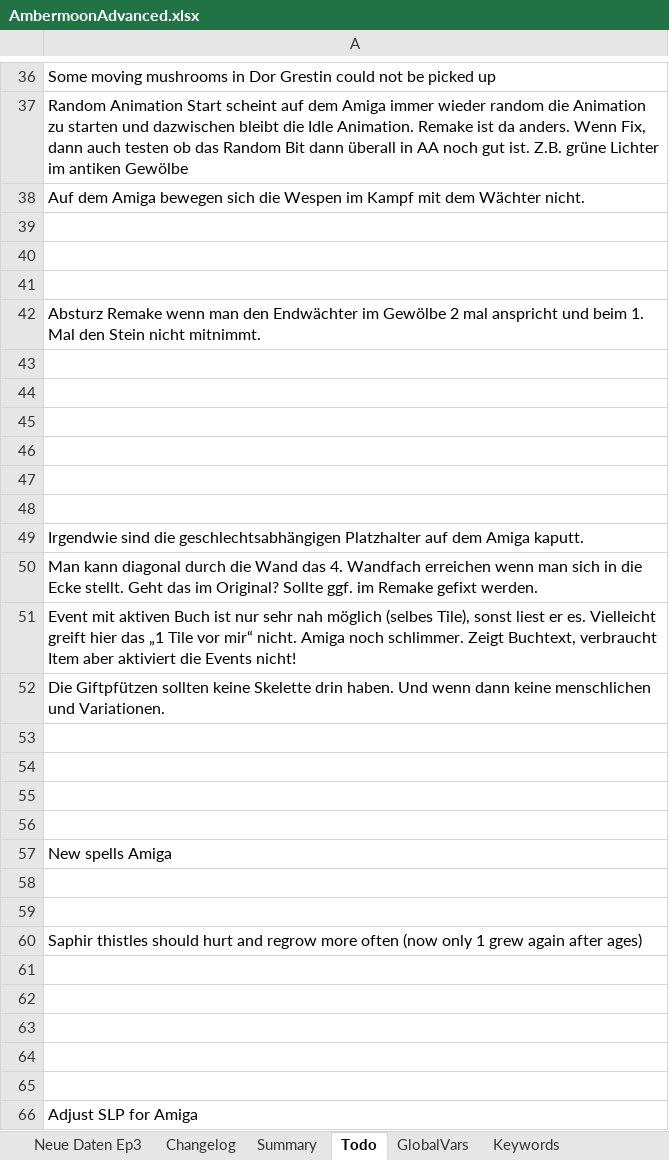
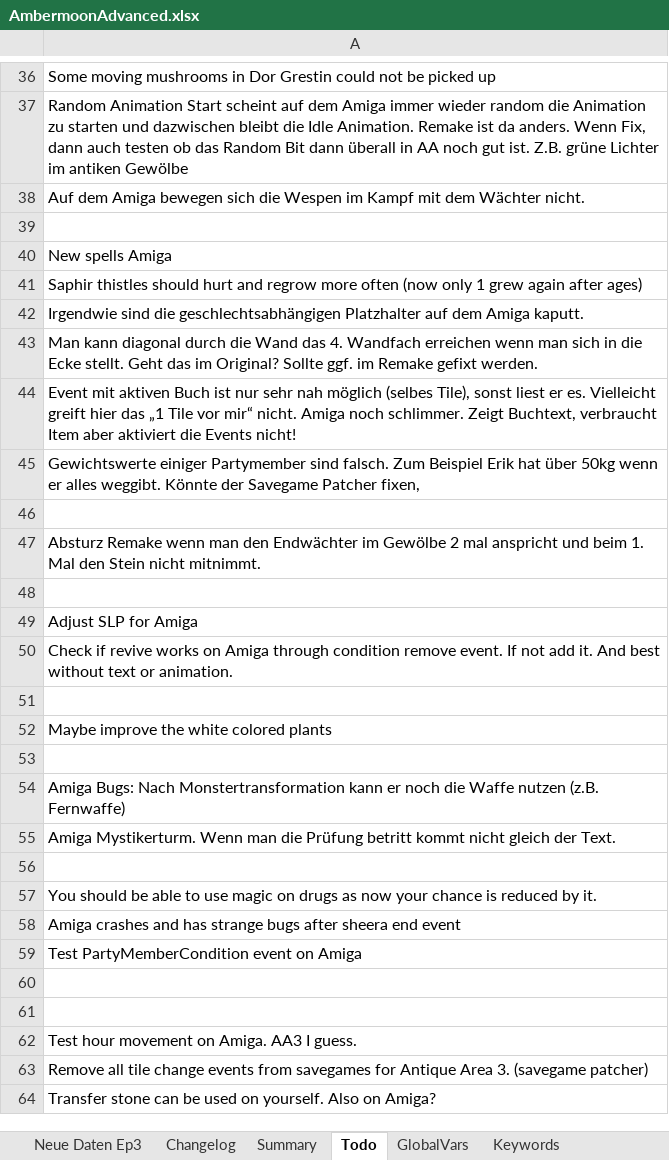
Before and after one commit to Pyrdacor/Ambermoon-Advanced, an Excel workbook: AmbermoonAdvanced.xlsx, sheet Todo, drawn as a sheet; only a part is shown, gaps mark what is left out; the shorter side is filled out with more unchanged rows; values as stored, in another font and other column widths than the file's, no borders; removed rows and columns are numbered as before the commit, all else as after; the diff covers the shown part only; the diff names each change by its address in the sheet, - before the commit and + after, or states it on an @@ line.

```diff
--- a/AmbermoonAdvanced.xlsx (sheet Todo)
+++ b/AmbermoonAdvanced.xlsx (sheet Todo)
-A40: (empty)
+A40: New spells Amiga
-A41: (empty)
+A41: Saphir thistles should hurt and regrow more often (now only 1 grew again after ages)
-row 42: Absturz Remake wenn man den Endwächter im Gewölbe 2 mal anspricht und beim 1. Mal den Stein nicht mitnimmt.
-row 43: (empty)
-row 44: (empty)
-row 45: (empty)
-row 46: (empty)
-row 47: (empty)
-row 48: (empty)
-A45: Die Giftpfützen sollten keine Skelette drin haben. Und wenn dann keine menschlichen und Variationen.
+A45: Gewichtswerte einiger Partymember sind falsch. Zum Beispiel Erik hat über 50kg wenn er alles weggibt. Könnte der Savegame Patcher fixen,
-A47: (empty)
+A47: Absturz Remake wenn man den Endwächter im Gewölbe 2 mal anspricht und beim 1. Mal den Stein nicht mitnimmt.
-row 55: (empty)
-row 56: (empty)
-row 57: New spells Amiga
-row 58: (empty)
-row 59: (empty)
-row 60: Saphir thistles should hurt and regrow more often (now only 1 grew again after ages)
-row 61: (empty)
-row 62: (empty)
-row 63: (empty)
-row 64: (empty)
```
Also changed, not shown: 3 edited cells elsewhere in this sheet, sheet Items, sheet Keywords, 15 other files.
